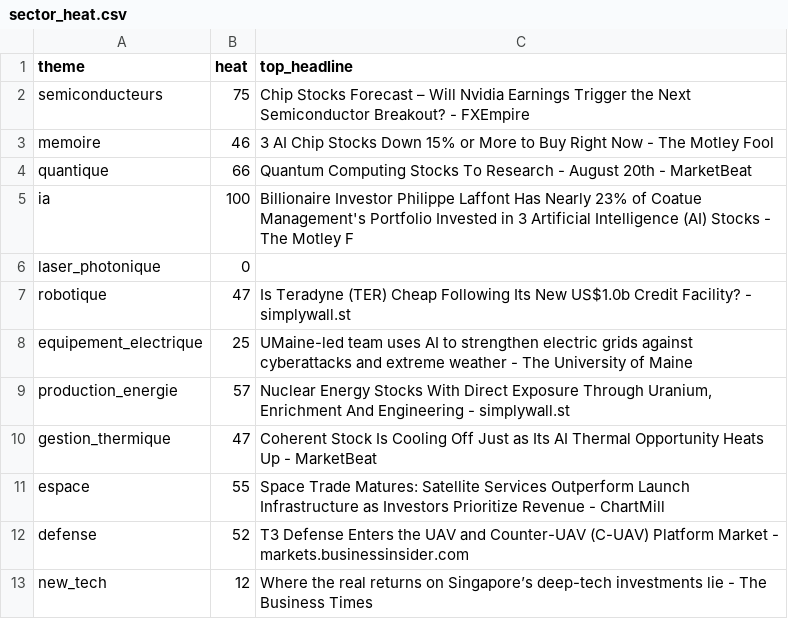
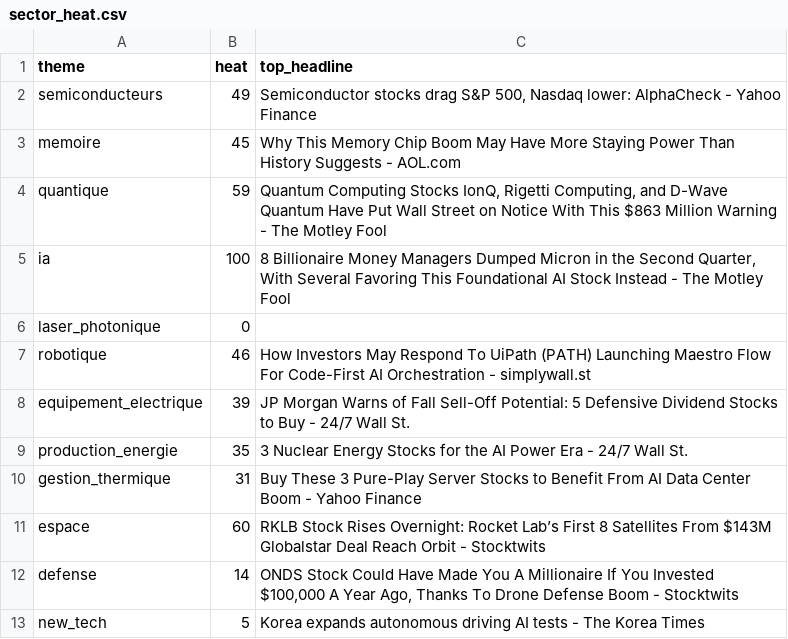
Before and after one commit to ArnaudVarela/TradingScan, a CSV file: dashboard/public/sector_heat.csv, drawn as a sheet.

```diff
--- a/dashboard/public/sector_heat.csv
+++ b/dashboard/public/sector_heat.csv
@@ -1,13 +1,13 @@
 theme,heat,top_headline
-semiconducteurs,75,Chip Stocks Forecast – Will Nvidia Earnings Trigger the Next Semiconductor Breakout? - FXEmpire
-memoire,46,3 AI Chip Stocks Down 15% or More to Buy Right Now - The Motley Fool
-quantique,66,Quantum Computing Stocks To Research - August 20th - MarketBeat
-ia,100,Billionaire Investor Philippe Laffont Has Nearly 23% of Coatue Management's Portfolio Invested in 3 Artificial Intelligence (AI) Stocks - The Motley F
+semiconducteurs,49,"Semiconductor stocks drag S&P 500, Nasdaq lower: AlphaCheck - Yahoo Finance"
+memoire,45,Why This Memory Chip Boom May Have More Staying Power Than History Suggests - AOL.com
+quantique,59,"Quantum Computing Stocks IonQ, Rigetti Computing, and D-Wave Quantum Have Put Wall Street on Notice With This $863 Million Warning - The Motley Fool"
+ia,100,"8 Billionaire Money Managers Dumped Micron in the Second Quarter, With Several Favoring This Foundational AI Stock Instead - The Motley Fool"
 laser_photonique,0,
-robotique,47,Is Teradyne (TER) Cheap Following Its New US$1.0b Credit Facility? - simplywall.st
-equipement_electrique,25,UMaine-led team uses AI to strengthen electric grids against cyberattacks and extreme weather - The University of Maine
-production_energie,57,"Nuclear Energy Stocks With Direct Exposure Through Uranium, Enrichment And Engineering - simplywall.st"
-gestion_thermique,47,Coherent Stock Is Cooling Off Just as Its AI Thermal Opportunity Heats Up - MarketBeat
-espace,55,Space Trade Matures: Satellite Services Outperform Launch Infrastructure as Investors Prioritize Revenue - ChartMill
-defense,52,T3 Defense Enters the UAV and Counter-UAV (C-UAV) Platform Market - markets.businessinsider.com
-new_tech,12,Where the real returns on Singapore’s deep-tech investments lie - The Business Times
+robotique,46,How Investors May Respond To UiPath (PATH) Launching Maestro Flow For Code-First AI Orchestration - simplywall.st
+equipement_electrique,39,JP Morgan Warns of Fall Sell-Off Potential: 5 Defensive Dividend Stocks to Buy - 24/7 Wall St.
+production_energie,35,3 Nuclear Energy Stocks for the AI Power Era - 24/7 Wall St.
+gestion_thermique,31,Buy These 3 Pure-Play Server Stocks to Benefit From AI Data Center Boom - Yahoo Finance
+espace,60,RKLB Stock Rises Overnight: Rocket Lab’s First 8 Satellites From $143M Globalstar Deal Reach Orbit - Stocktwits
+defense,14,"ONDS Stock Could Have Made You A Millionaire If You Invested $100,000 A Year Ago, Thanks To Drone Defense Boom - Stocktwits"
+new_tech,5,Korea expands autonomous driving AI tests - The Korea Times
```
Also changed, not shown: dashboard/public/market_setups.csv, fallen_angel.csv, 4 other files.
